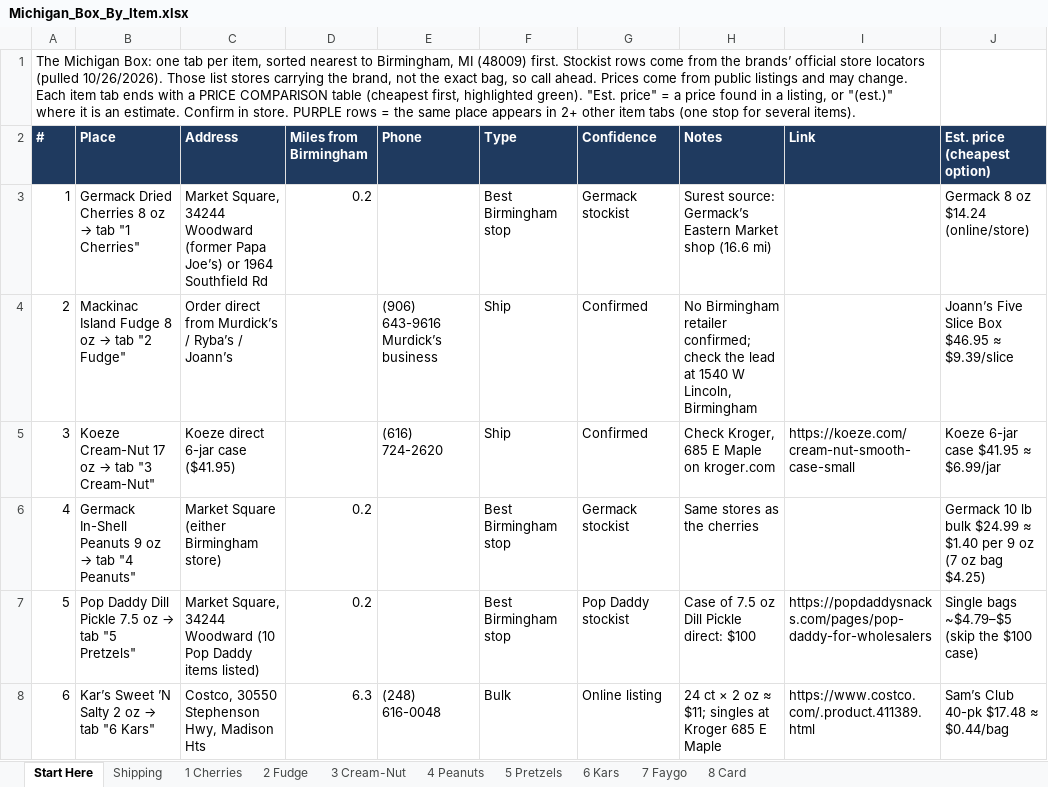
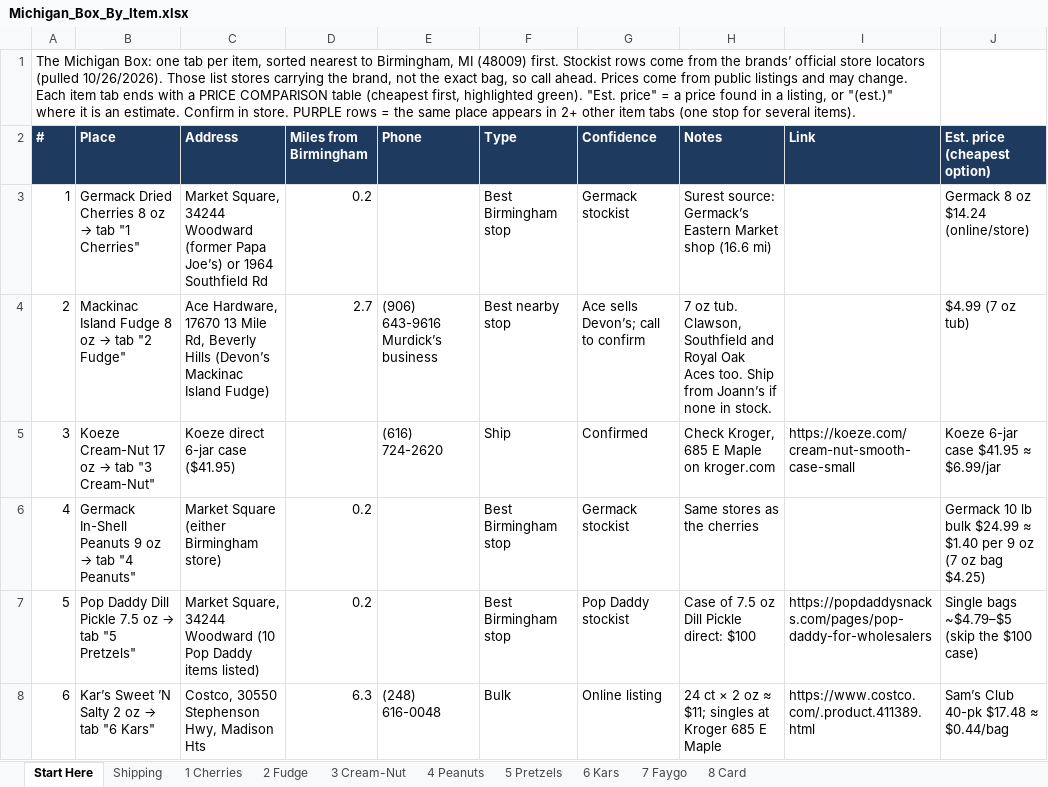
Before and after one commit to paigempope/claude, an Excel workbook: Michigan_Box_By_Item.xlsx, sheet Start Here, drawn as a sheet; only a part is shown; values as stored, in another font and other column widths than the file's, no borders; the diff names each change by its address in the sheet, - before the commit and + after, or states it on an @@ line.

```diff
--- a/Michigan_Box_By_Item.xlsx (sheet Start Here)
+++ b/Michigan_Box_By_Item.xlsx (sheet Start Here)
-C4 (Address): Order direct from Murdick’s / Ryba’s / Joann’s
+C4 (Address): Ace Hardware, 17670 13 Mile Rd, Beverly Hills (Devon’s Mackinac Island Fudge)
-D4 (Miles from Birmingham): (empty)
+D4 (Miles from Birmingham): 2.7
-F4 (Type): Ship
+F4 (Type): Best nearby stop
-G4 (Confidence): Confirmed
+G4 (Confidence): Ace sells Devon’s; call to confirm
-H4 (Notes): No Birmingham retailer confirmed; check the lead at 1540 W Lincoln, Birmingham
+H4 (Notes): 7 oz tub. Clawson, Southfield and Royal Oak Aces too. Ship from Joann’s if none in stock.
-J4 (Est. price (cheapest option)): Joann’s Five Slice Box $46.95 ≈ $9.39/slice
+J4 (Est. price (cheapest option)): $4.99 (7 oz tub)
```
Also changed, not shown: sheet 2 Fudge.
